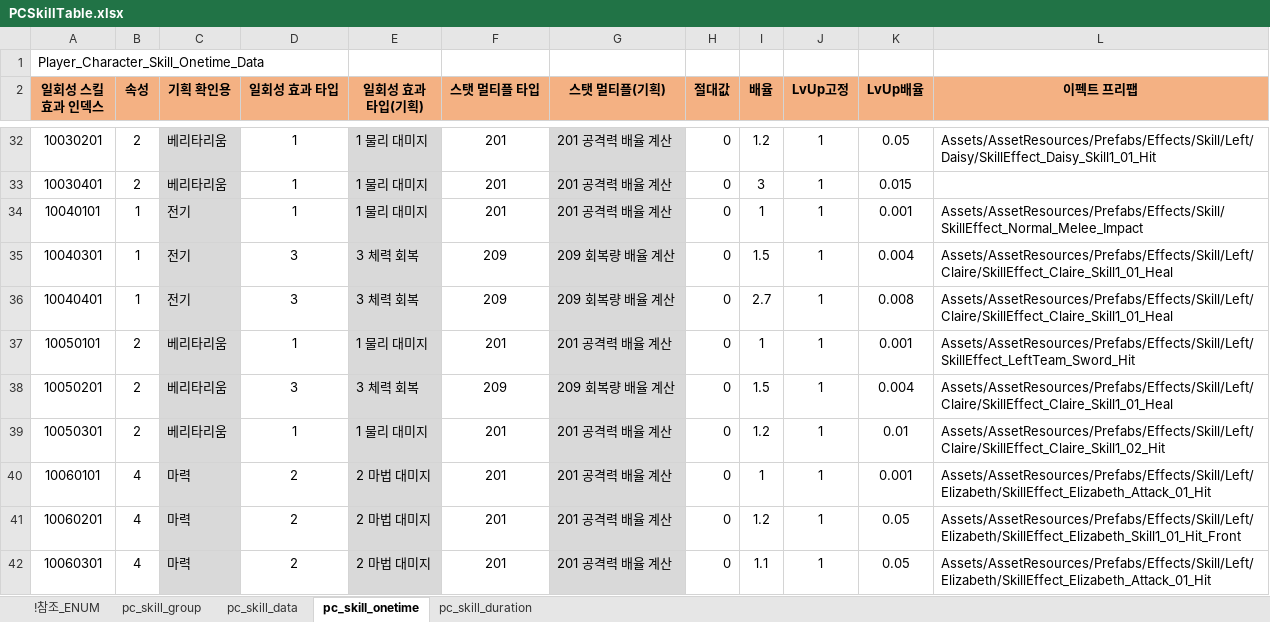
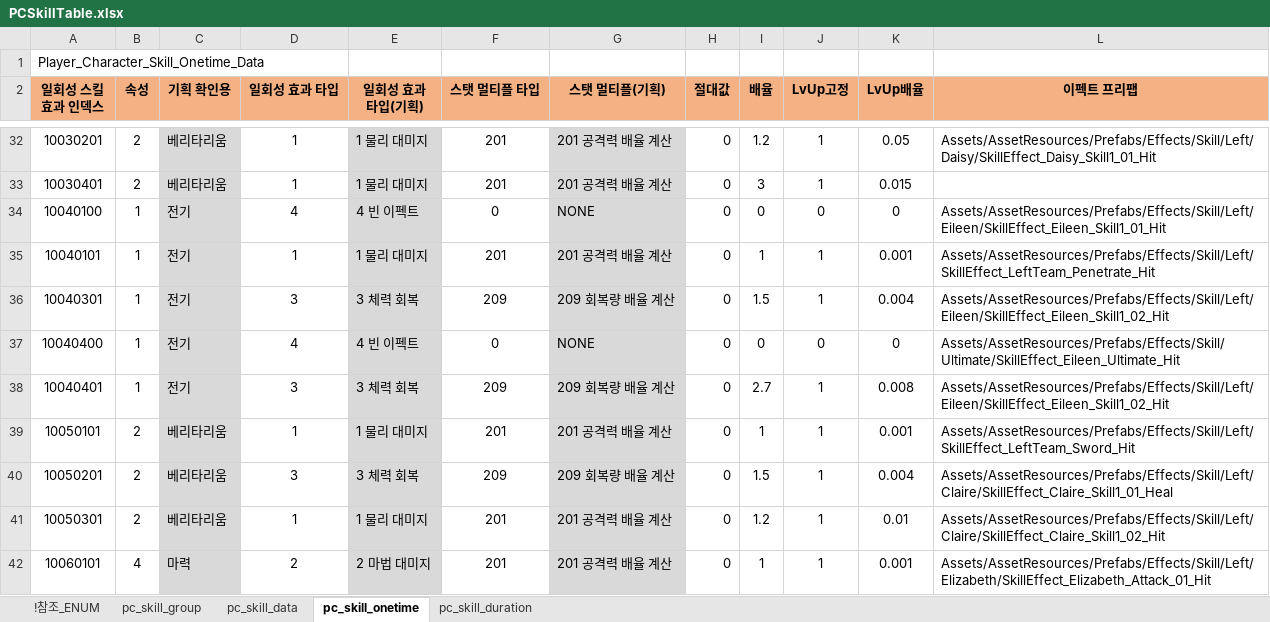
Before and after one commit to shanash/ZeroOne, an Excel workbook: Android/ExcelData/PCSkillTable.xlsx, sheet pc_skill_onetime, drawn as a sheet; only a part is shown, gaps mark what is left out; the shorter side is filled out with more unchanged rows; values as stored, in another font and other column widths than the file's, no borders; addresses are those after the commit; the diff names each change by its address in the sheet, - before the commit and + after, or states it on an @@ line.

```diff
--- a/Android/ExcelData/PCSkillTable.xlsx (sheet pc_skill_onetime)
+++ b/Android/ExcelData/PCSkillTable.xlsx (sheet pc_skill_onetime)
+row 34: 10040100 | 1 | 전기 | 4 | 4 빈 이펙트 | 0 | NONE | 0 | 0 | 0 | 0 | Assets/AssetResources/Prefabs/Effects/Skill/Left/Eileen/SkillEffect_Eileen_Skill1_01_Hit
-L35 (이펙트 프리팹): Assets/AssetResources/Prefabs/Effects/Skill/SkillEffect_Normal_Melee_Impact
+L35 (이펙트 프리팹): Assets/AssetResources/Prefabs/Effects/Skill/Left/SkillEffect_LeftTeam_Penetrate_Hit
-L36 (이펙트 프리팹): Assets/AssetResources/Prefabs/Effects/Skill/Left/Claire/SkillEffect_Claire_Skill1_01_Heal
+L36 (이펙트 프리팹): Assets/AssetResources/Prefabs/Effects/Skill/Left/Eileen/SkillEffect_Eileen_Skill1_02_Hit
+row 37: 10040400 | 1 | 전기 | 4 | 4 빈 이펙트 | 0 | NONE | 0 | 0 | 0 | 0 | Assets/AssetResources/Prefabs/Effects/Skill/Ultimate/SkillEffect_Eileen_Ultimate_Hit
-L38 (이펙트 프리팹): Assets/AssetResources/Prefabs/Effects/Skill/Left/Claire/SkillEffect_Claire_Skill1_01_Heal
+L38 (이펙트 프리팹): Assets/AssetResources/Prefabs/Effects/Skill/Left/Eileen/SkillEffect_Eileen_Skill1_02_Hit
```
Also changed, not shown: sheet !참조_ENUM, sheet pc_skill_data, sheet pc_skill_duration, sheet pc_skill_group, formulas that keep their value, 21 other files.
